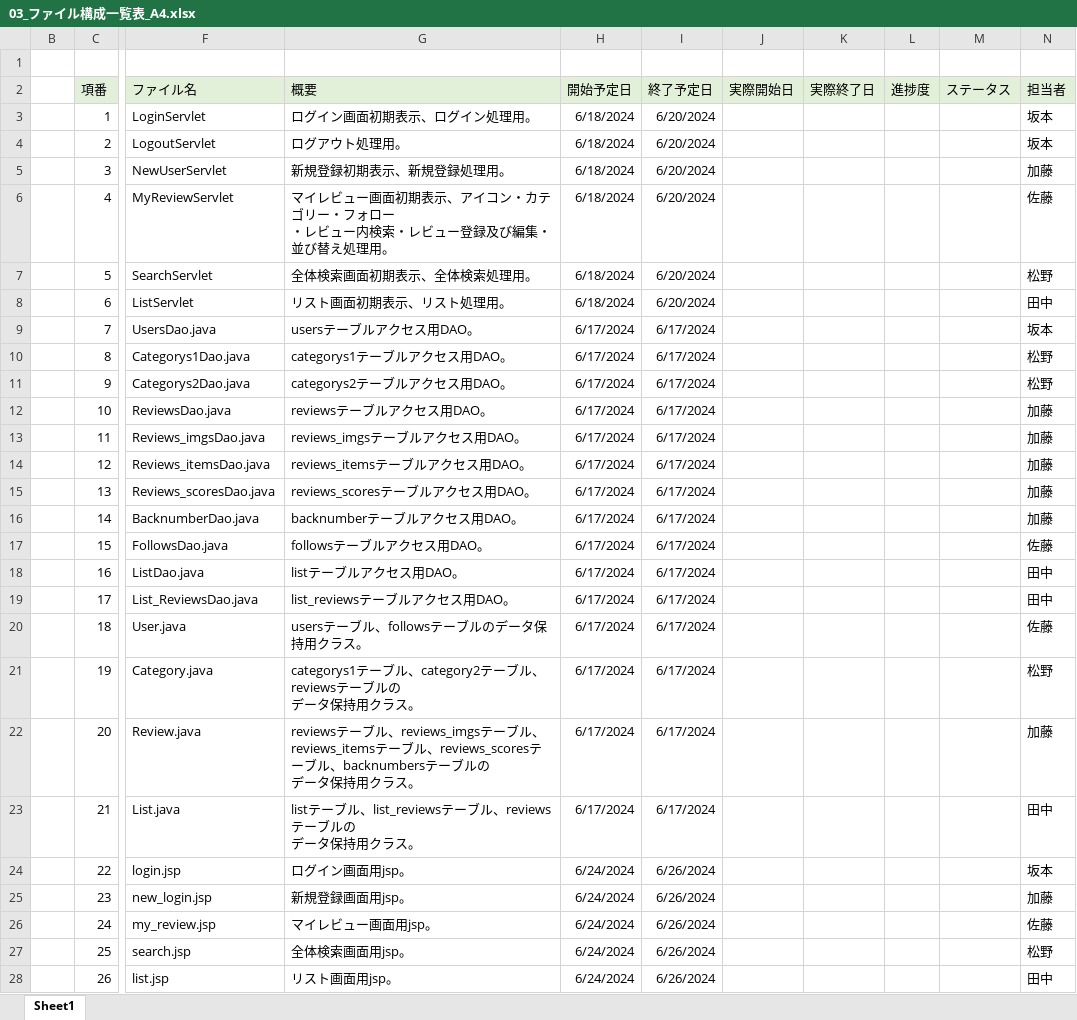
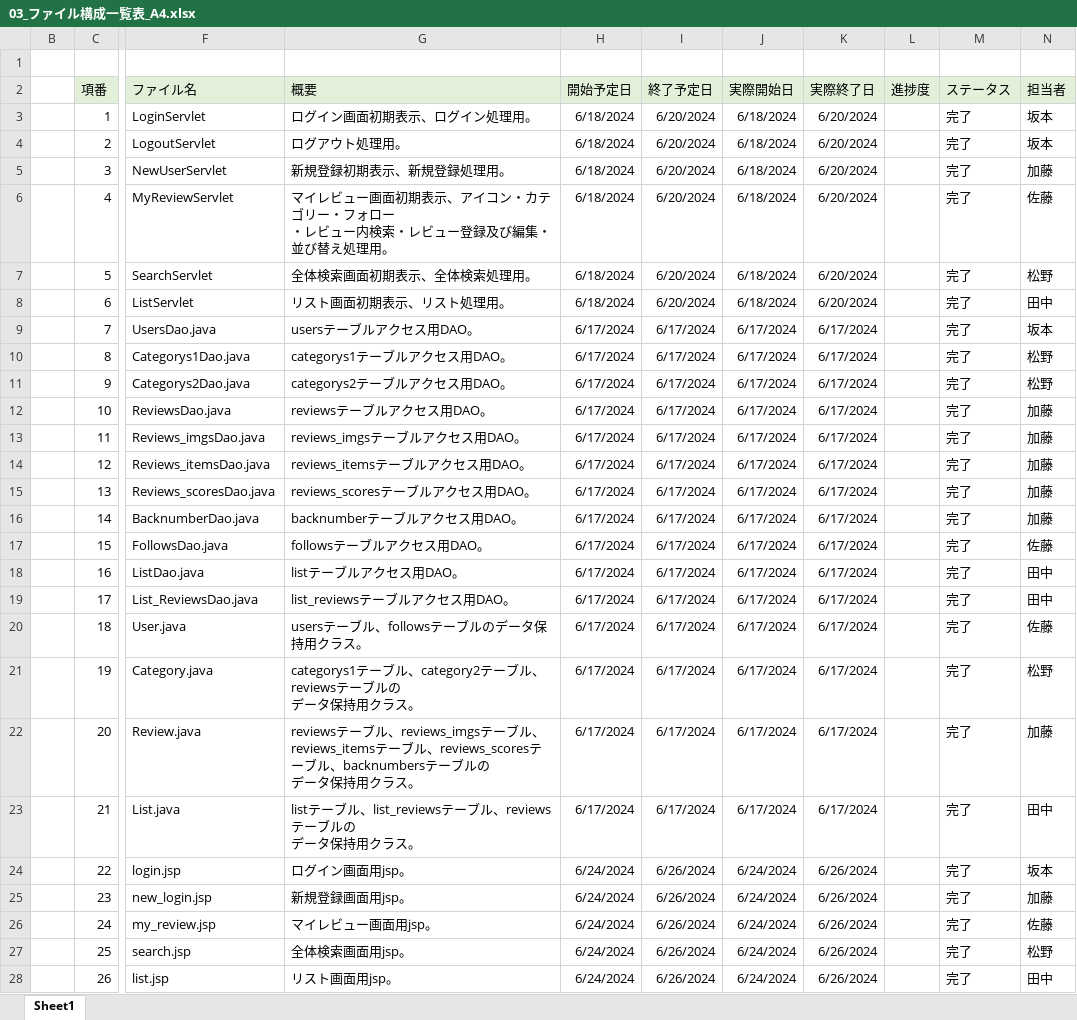
Before and after one commit to plusdojo2024/A4, an Excel workbook: doc/03_内部設計/03_ファイル構成一覧表_A4.xlsx, sheet Sheet1, drawn as a sheet; only a part is shown, gaps mark what is left out; values as stored, in another font and other column widths than the file's, no borders; the diff covers the shown part only; the diff names each change by its address in the sheet, - before the commit and + after, or states it on an @@ line.

```diff
--- a/doc/03_内部設計/03_ファイル構成一覧表_A4.xlsx (sheet Sheet1)
+++ b/doc/03_内部設計/03_ファイル構成一覧表_A4.xlsx (sheet Sheet1)
-J3:J8 (実際開始日): (empty)
+J3:J8 (実際開始日): 6/18/2024
-K3:K8 (実際終了日): (empty)
+K3:K8 (実際終了日): 6/20/2024
-M3:M28 (ステータス): (empty)
+M3:M28 (ステータス): 完了
-J9:J23 (実際開始日): (empty)
+J9:J23 (実際開始日): 6/17/2024
-K9:K23 (実際終了日): (empty)
+K9:K23 (実際終了日): 6/17/2024
-J24:J28 (実際開始日): (empty)
+J24:J28 (実際開始日): 6/24/2024
-K24:K28 (実際終了日): (empty)
+K24:K28 (実際終了日): 6/26/2024
```
Also changed, not shown: 36 edited cells elsewhere in this sheet, 1 other file.
